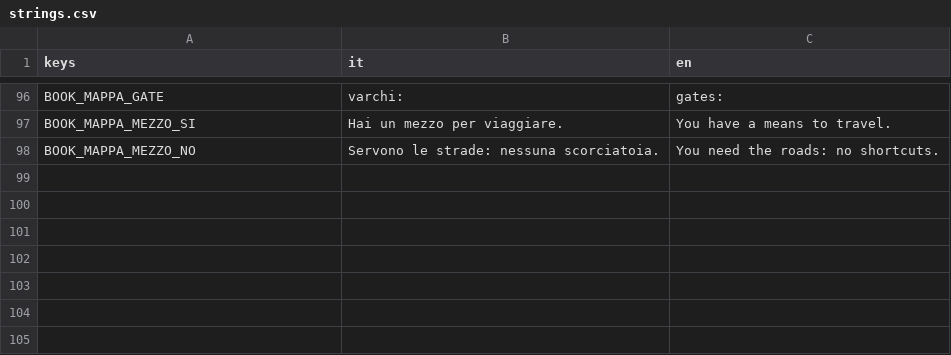
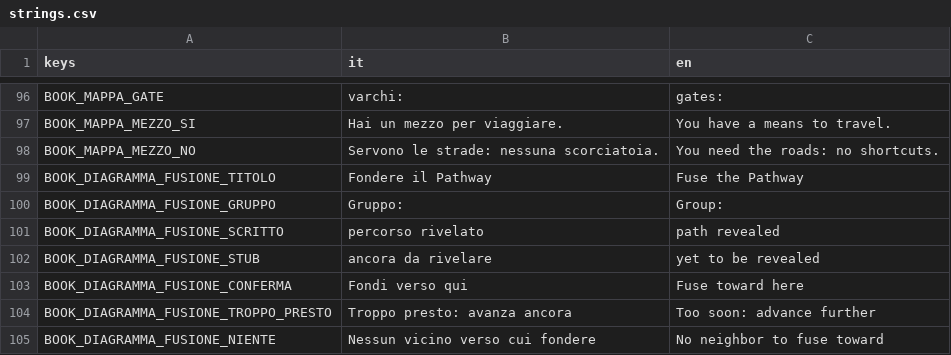
Before and after one commit to YasserOudabashi/mirwada, a CSV file: assets/i18n/strings.csv, drawn as a sheet; only a part is shown, gaps mark what is left out; the diff names each change by its address in the sheet, - before the commit and + after, or states it on an @@ line.

```diff
--- a/assets/i18n/strings.csv
+++ b/assets/i18n/strings.csv
+row 99: BOOK_DIAGRAMMA_FUSIONE_TITOLO | Fondere il Pathway | Fuse the Pathway
+row 100: BOOK_DIAGRAMMA_FUSIONE_GRUPPO | Gruppo: | Group:
+row 101: BOOK_DIAGRAMMA_FUSIONE_SCRITTO | percorso rivelato | path revealed
+row 102: BOOK_DIAGRAMMA_FUSIONE_STUB | ancora da rivelare | yet to be revealed
+row 103: BOOK_DIAGRAMMA_FUSIONE_CONFERMA | Fondi verso qui | Fuse toward here
+row 104: BOOK_DIAGRAMMA_FUSIONE_TROPPO_PRESTO | Troppo presto: avanza ancora | Too soon: advance further
+row 105: BOOK_DIAGRAMMA_FUSIONE_NIENTE | Nessun vicino verso cui fondere | No neighbor to fuse toward
```
Also changed, not shown: 6 other files.
